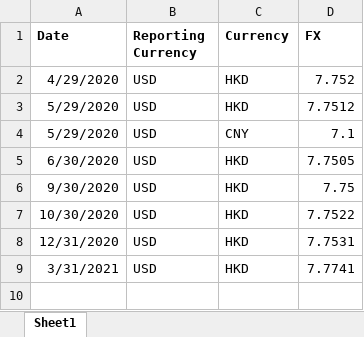
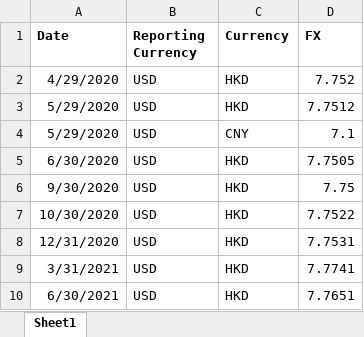
Before and after one commit to ZhangSteven/risk_report, an Excel workbook: FX.xlsx, sheet Sheet1, drawn as a sheet; values as stored, in another font and other column widths than the file's, no borders; the diff names each change by its address in the sheet, - before the commit and + after, or states it on an @@ line.

Commit message:
generated both 19437 and 60001 June 2021 report

```diff
--- a/FX.xlsx (sheet Sheet1)
+++ b/FX.xlsx (sheet Sheet1)
+row 10: 6/30/2021 | USD | HKD | 7.7651
```
Also changed, not shown: Liquidity_Override.xlsx, RatingScore.xlsx, 10 other files.
